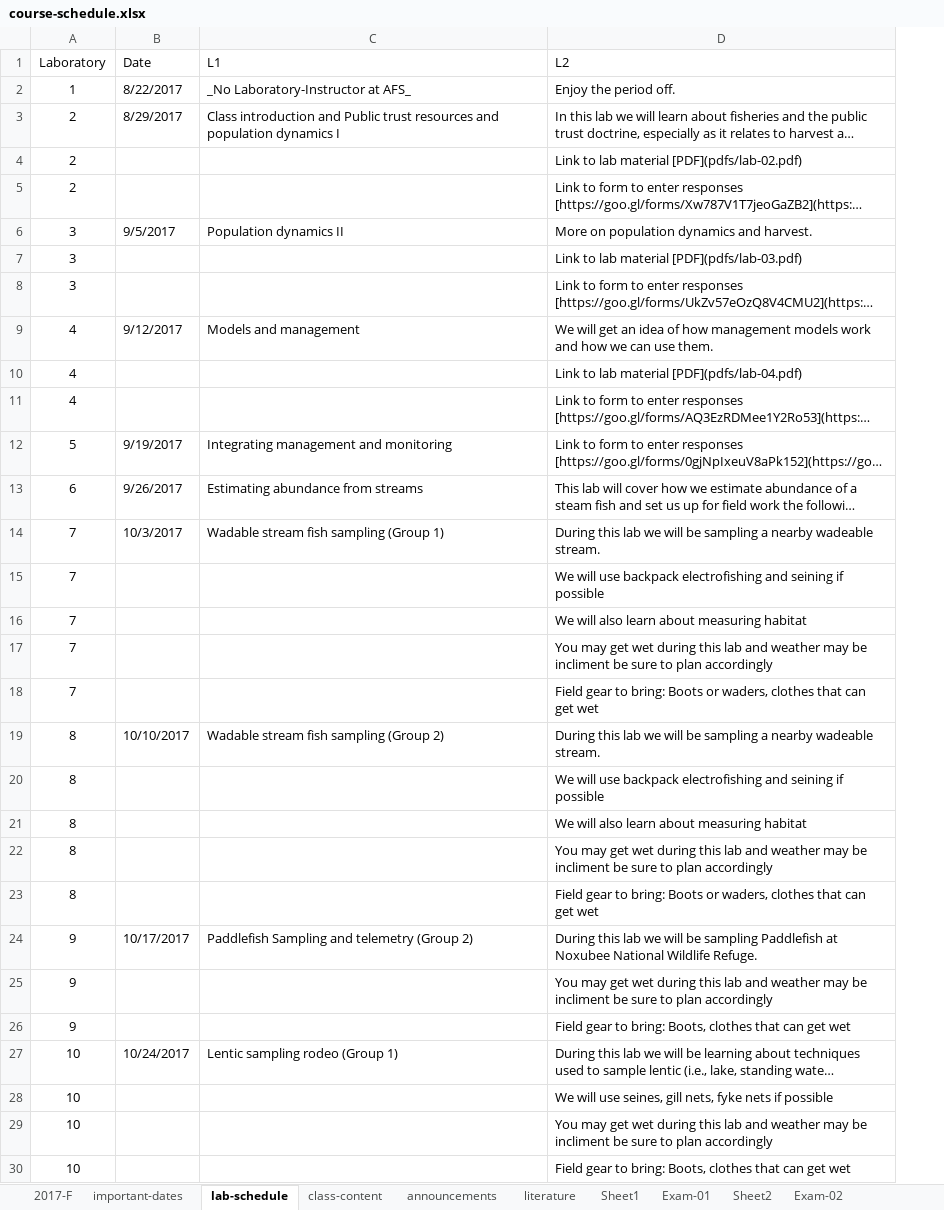
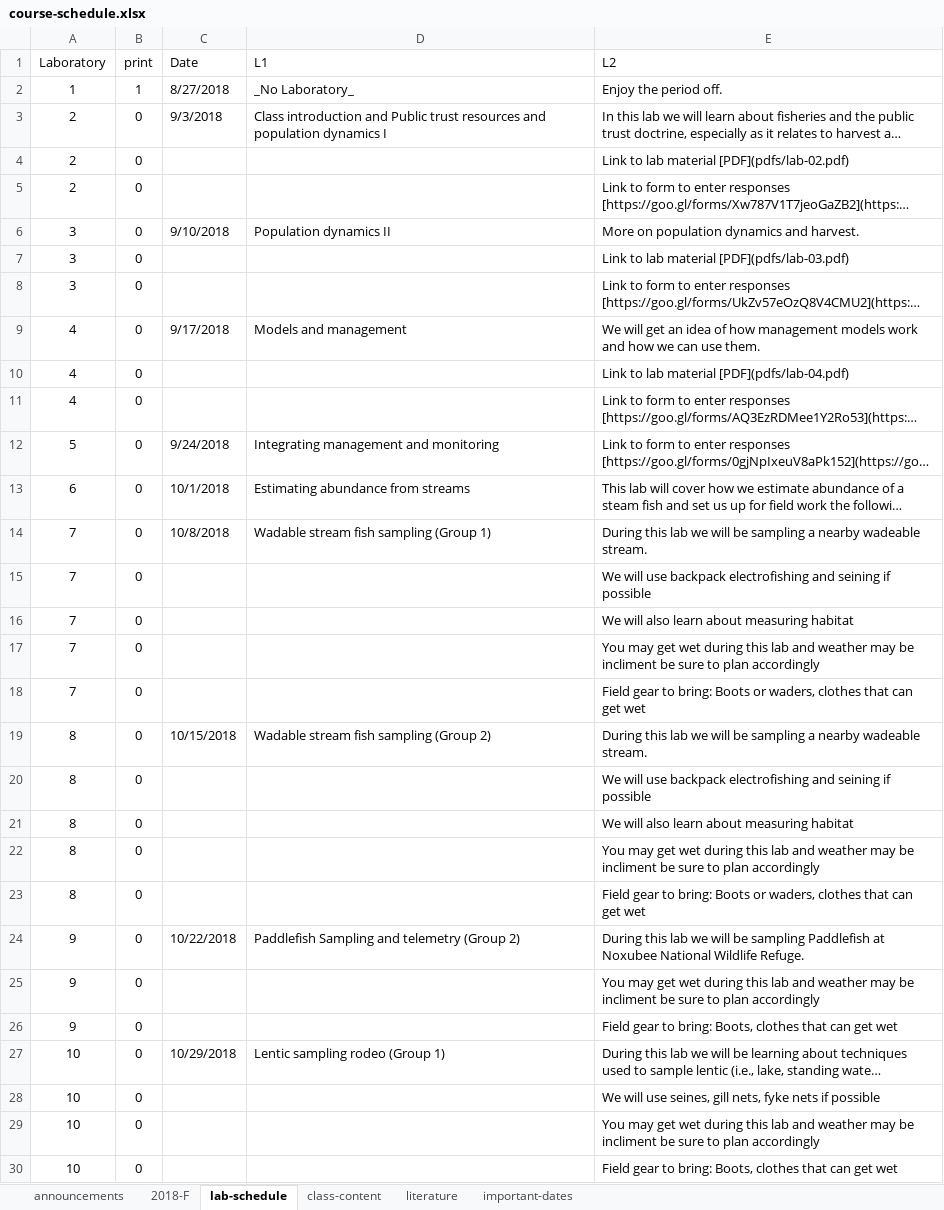
Before and after one commit to mcolvin/WFA4313-Fisheries-Management, an Excel workbook: course-schedule.xlsx, sheet lab-schedule, drawn as a sheet; only a part is shown; long unchanged cells end in …; values as stored, in another font and other column widths than the file's, no borders; addresses are those after the commit; the diff covers the shown part only; the diff names each change by its address in the sheet, - before the commit and + after, or states it on an @@ line.

```diff
--- a/course-schedule.xlsx (sheet lab-schedule)
+++ b/course-schedule.xlsx (sheet lab-schedule)
-sheet tab: 2017-F
+sheet tab: 2018-F
-sheet tab: Sheet1
-sheet tab: Exam-01
-sheet tab: Sheet2
-sheet tab: Exam-02
@@ sheet tab order changed: announcements | 2018-F | lab-schedule | class-content | literature | important-dates @@
+column B (print), rows 2-30: 1 | 0 | 0 | 0 | 0 | 0 | 0 | 0 | 0 | 0 | 0 | 0 | 0 | 0 | 0 | 0 | 0 | 0 | 0 | 0 | 0 | 0 | 0 | 0 | 0 | 0 | 0 | 0 | 0
-C2 (Date): 8/22/2017
+C2 (Date): 8/27/2018
-D2 (L1): _No Laboratory-Instructor at AFS_
+D2 (L1): _No Laboratory_
-C3 (Date): 8/29/2017
+C3 (Date): 9/3/2018
-C6 (Date): 9/5/2017
+C6 (Date): 9/10/2018
-C9 (Date): 9/12/2017
+C9 (Date): 9/17/2018
-C12 (Date): 9/19/2017
+C12 (Date): 9/24/2018
-C13 (Date): 9/26/2017
+C13 (Date): 10/1/2018
-C14 (Date): 10/3/2017
+C14 (Date): 10/8/2018
-C19 (Date): 10/10/2017
+C19 (Date): 10/15/2018
-C24 (Date): 10/17/2017
+C24 (Date): 10/22/2018
-C27 (Date): 10/24/2017
+C27 (Date): 10/29/2018
```
Also changed, not shown: 5 edited cells elsewhere in this sheet, sheet 2018-F, sheet class-content, sheet important-dates, sheet announcements, other sheet tabs, charts or pictures, 54 other files.
